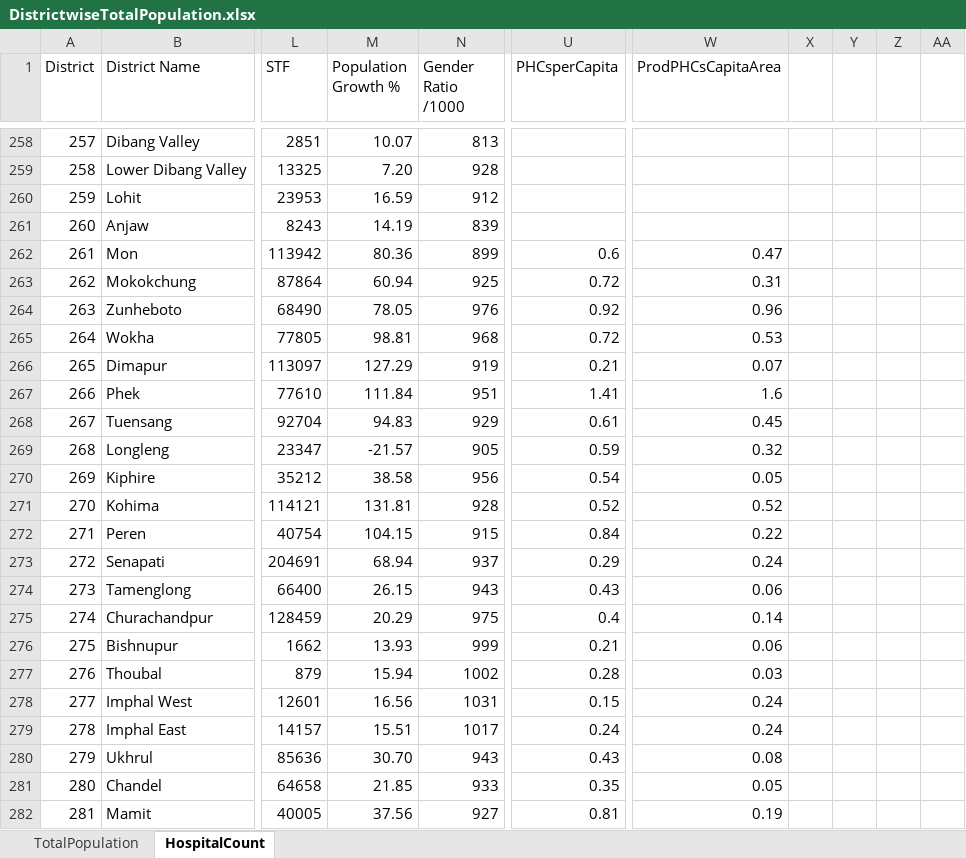
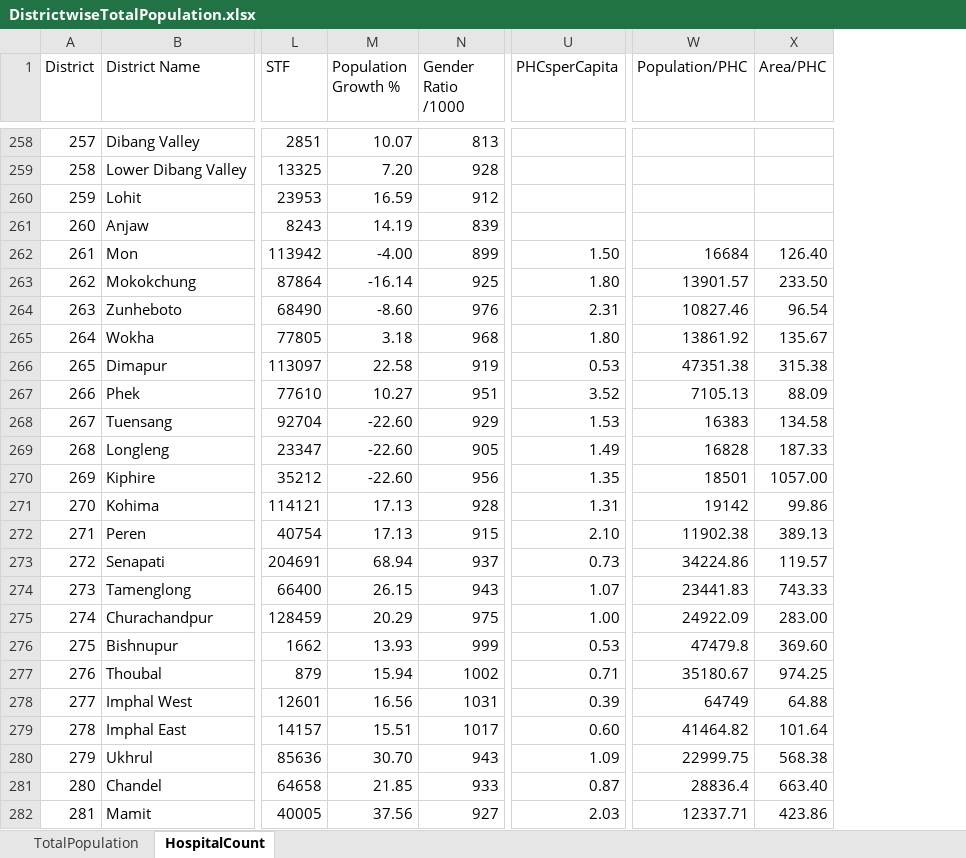
Before and after one commit to mapsrin/maps.r.in, an Excel workbook: data/Demographics/DistrictwiseTotalPopulation.xlsx, sheet HospitalCount, drawn as a sheet; only a part is shown, gaps mark what is left out; values as stored, in another font and other column widths than the file's, no borders; removed rows and columns are numbered as before the commit, all else as after; the diff covers the shown part only; the diff names each change by its address in the sheet, - before the commit and + after, or states it on an @@ line.

```diff
--- a/data/Demographics/DistrictwiseTotalPopulation.xlsx (sheet HospitalCount)
+++ b/data/Demographics/DistrictwiseTotalPopulation.xlsx (sheet HospitalCount)
-column W (ProdPHCsCapitaArea), rows 262-282: 0.47 | 0.31 | 0.96 | 0.53 | 0.07 | 1.6 | 0.45 | 0.32 | 0.05 | 0.52 | 0.22 | 0.24 | 0.06 | 0.14 | 0.06 | 0.03 | 0.24 | 0.24 | 0.08 | 0.05 | 0.19
-column X, empty
-column Y, empty
-column Z, empty
-column AA, empty
+column W (Population/PHC), rows 262-282: 16684 | 13901.57 | 10827.46 | 13861.92 | 47351.38 | 7105.13 | 16383 | 16828 | 18501 | 19142 | 11902.38 | 34224.86 | 23441.83 | 24922.09 | 47479.8 | 35180.67 | 64749 | 41464.82 | 22999.75 | 28836.4 | 12337.71
+column X (Area/PHC), rows 262-282: 126.40 | 233.50 | 96.54 | 135.67 | 315.38 | 88.09 | 134.58 | 187.33 | 1057.00 | 99.86 | 389.13 | 119.57 | 743.33 | 283.00 | 369.60 | 974.25 | 64.88 | 101.64 | 568.38 | 663.40 | 423.86
-M262 (Population Growth %): 80.36
+M262 (Population Growth %): -4.00
-U262 (PHCsperCapita): 0.6
+U262 (PHCsperCapita): 1.50
-M263 (Population Growth %): 60.94
+M263 (Population Growth %): -16.14
-U263 (PHCsperCapita): 0.72
+U263 (PHCsperCapita): 1.80
-M264 (Population Growth %): 78.05
+M264 (Population Growth %): -8.60
-U264 (PHCsperCapita): 0.92
+U264 (PHCsperCapita): 2.31
-M265 (Population Growth %): 98.81
+M265 (Population Growth %): 3.18
-U265 (PHCsperCapita): 0.72
+U265 (PHCsperCapita): 1.80
-M266 (Population Growth %): 127.29
+M266 (Population Growth %): 22.58
-U266 (PHCsperCapita): 0.21
+U266 (PHCsperCapita): 0.53
-M267 (Population Growth %): 111.84
+M267 (Population Growth %): 10.27
-U267 (PHCsperCapita): 1.41
+U267 (PHCsperCapita): 3.52
-M268 (Population Growth %): 94.83
+M268 (Population Growth %): -22.60
-U268 (PHCsperCapita): 0.61
+U268 (PHCsperCapita): 1.53
-M269 (Population Growth %): -21.57
+M269 (Population Growth %): -22.60
-U269 (PHCsperCapita): 0.59
+U269 (PHCsperCapita): 1.49
-M270 (Population Growth %): 38.58
+M270 (Population Growth %): -22.60
-U270 (PHCsperCapita): 0.54
+U270 (PHCsperCapita): 1.35
-M271 (Population Growth %): 131.81
+M271 (Population Growth %): 17.13
-U271 (PHCsperCapita): 0.52
+U271 (PHCsperCapita): 1.31
-M272 (Population Growth %): 104.15
+M272 (Population Growth %): 17.13
-U272 (PHCsperCapita): 0.84
+U272 (PHCsperCapita): 2.10
-U273 (PHCsperCapita): 0.29
+U273 (PHCsperCapita): 0.73
-U274 (PHCsperCapita): 0.43
+U274 (PHCsperCapita): 1.07
-U275 (PHCsperCapita): 0.4
+U275 (PHCsperCapita): 1.00
-U276 (PHCsperCapita): 0.21
+U276 (PHCsperCapita): 0.53
-U277 (PHCsperCapita): 0.28
+U277 (PHCsperCapita): 0.71
-U278 (PHCsperCapita): 0.15
+U278 (PHCsperCapita): 0.39
-U279 (PHCsperCapita): 0.24
+U279 (PHCsperCapita): 0.60
-U280 (PHCsperCapita): 0.43
+U280 (PHCsperCapita): 1.09
-U281 (PHCsperCapita): 0.35
+U281 (PHCsperCapita): 0.87
-U282 (PHCsperCapita): 0.81
+U282 (PHCsperCapita): 2.03
```
Also changed, not shown: 603 edited cells elsewhere in this sheet, sheet TotalPopulation, 28 other files.
